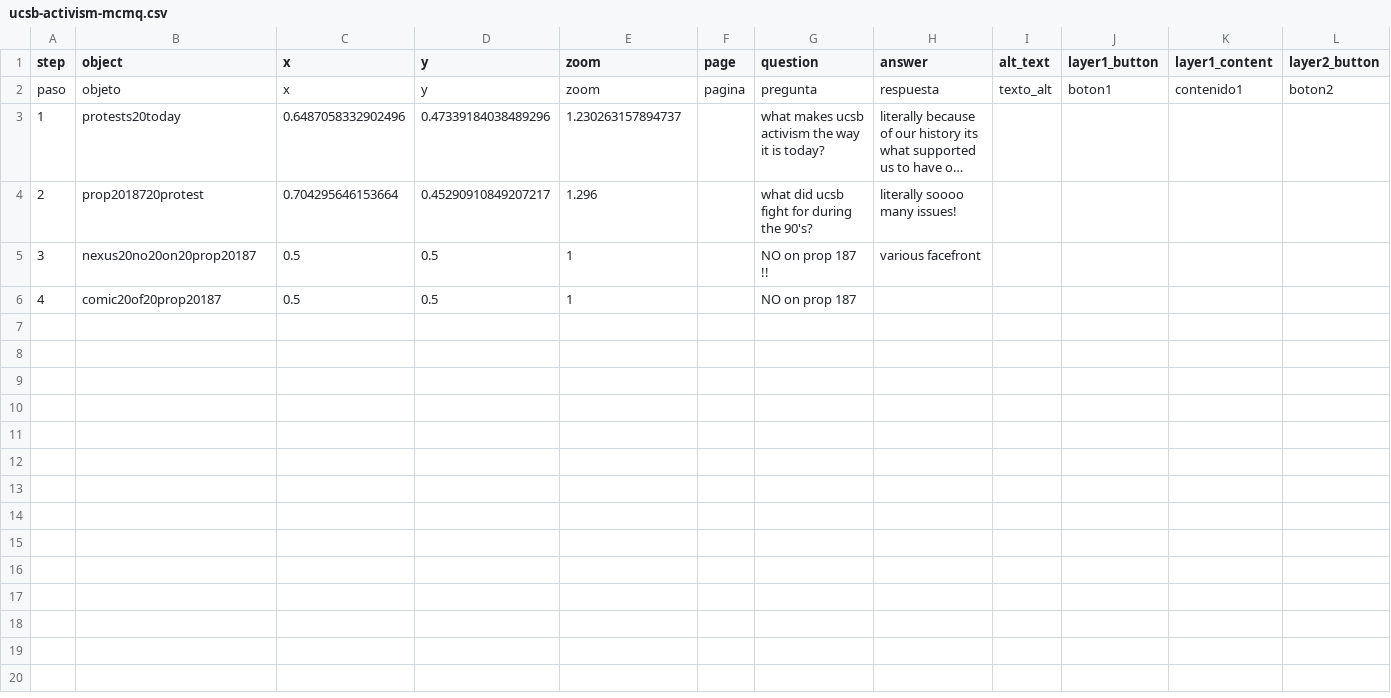
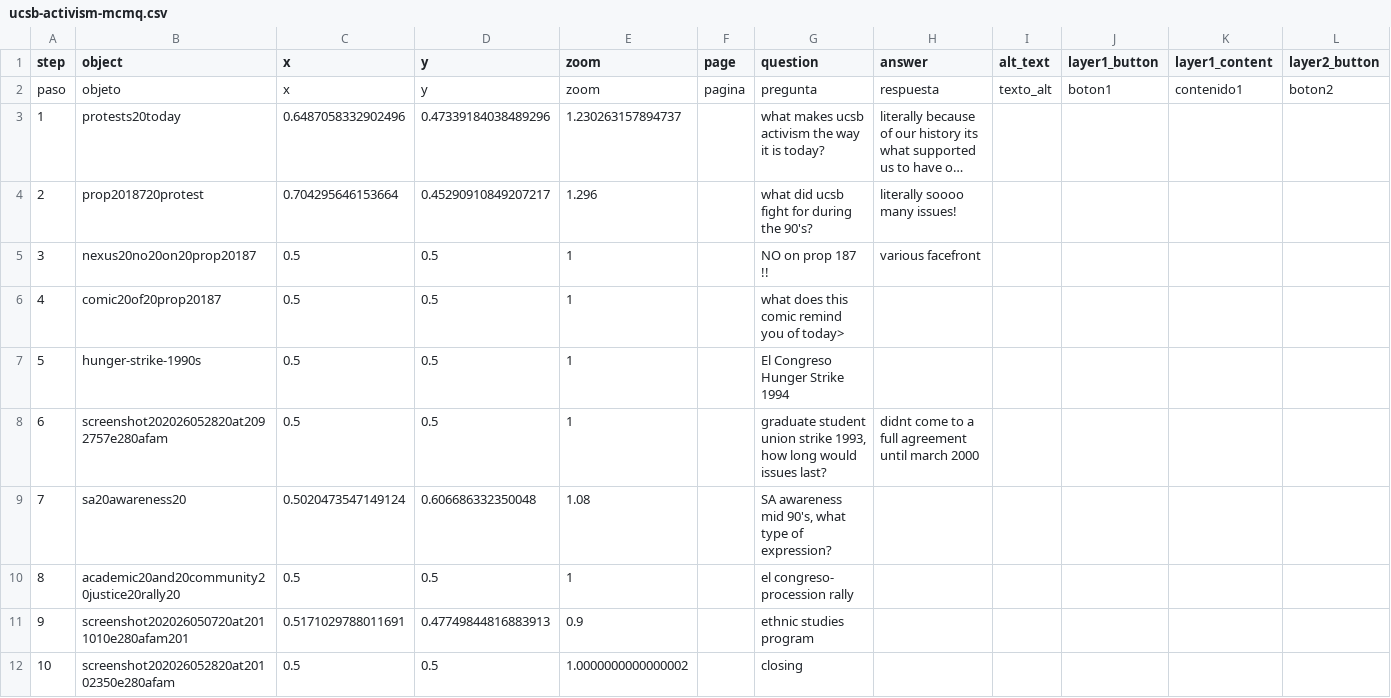
Before and after one commit to arielrosen-prog/arielrm, a CSV file: telar-content/spreadsheets/ucsb-activism-mcmq.csv, drawn as a sheet; only a part is shown; long unchanged cells end in …; rows hold the shown columns only; the diff names each change by its address in the sheet, - before the commit and + after, or states it on an @@ line.

Commit message:
Modify 1 story
Changed:
  Story: UCSB activism

Published via Telar Compositor

```diff
--- a/telar-content/spreadsheets/ucsb-activism-mcmq.csv
+++ b/telar-content/spreadsheets/ucsb-activism-mcmq.csv
-G6 (question): NO on prop 187
+G6 (question): what does this comic remind you of today>
+row 7: 5 | hunger-strike-1990s | 0.5 | 0.5 | 1 |  | El Congreso Hunger Strike 1994
+row 8: 6 | screenshot202026052820at2092757e280afam | 0.5 | 0.5 | 1 |  | graduate student union strike 1993, how long would issues last? | didnt come to a full agreement until march 2000
+row 9: 7 | sa20awareness20 | 0.5020473547149124 | 0.606686332350048 | 1.08 |  | SA awareness mid 90's, what type of expression?
+row 10: 8 | academic20and20community20justice20rally20 | 0.5 | 0.5 | 1 |  | el congreso- procession rally
+row 11: 9 | screenshot202026050720at2011010e280afam201 | 0.5171029788011691 | 0.47749844816883913 | 0.9 |  | ethnic studies program
+row 12: 10 | screenshot202026052820at20102350e280afam | 0.5 | 0.5 | 1.0000000000000002 |  | closing
```
